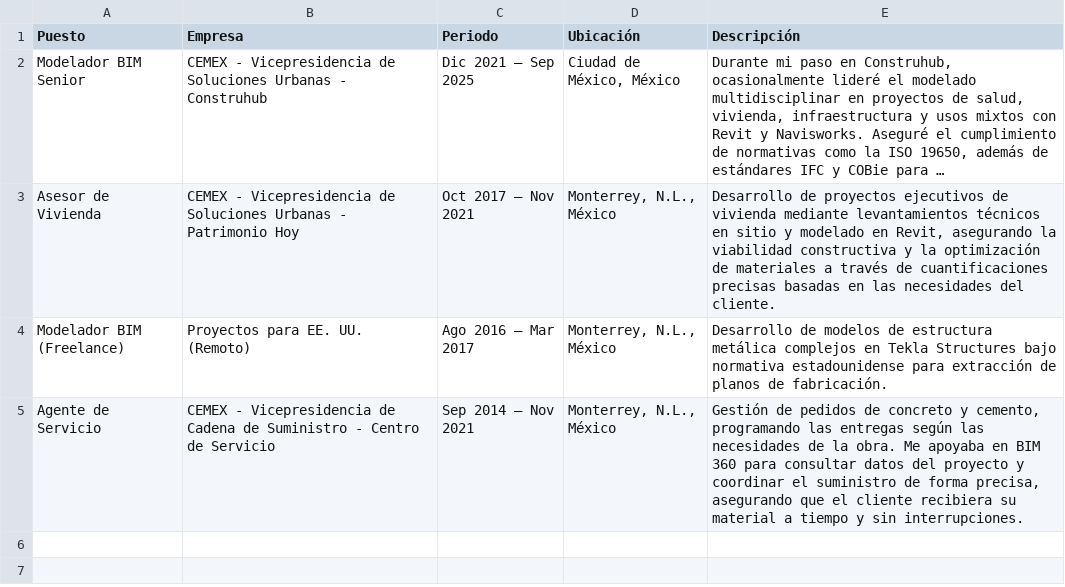
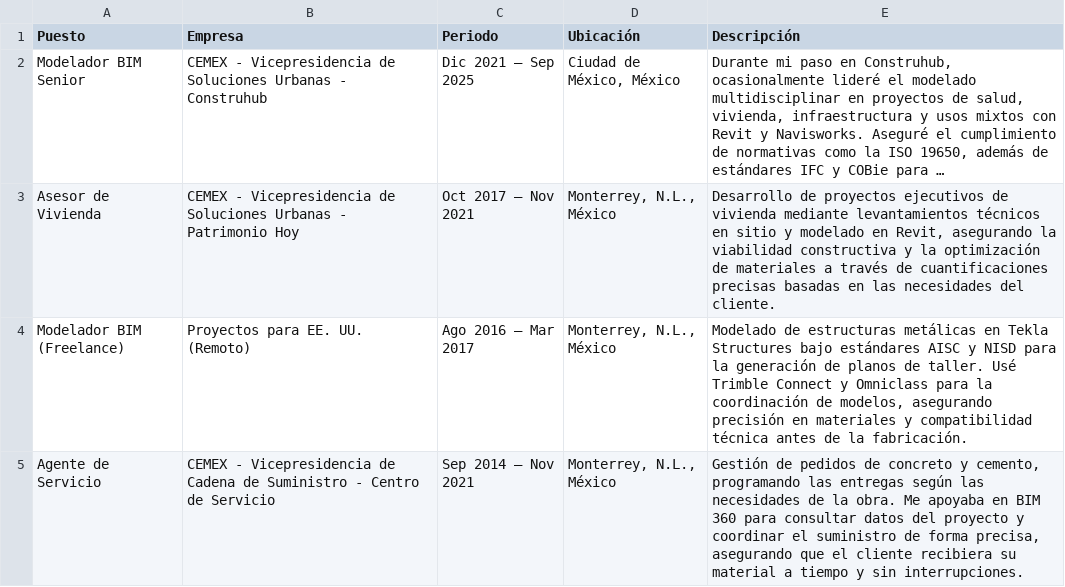
Before and after one commit to eduardoehr89-source/portafolio, a CSV file: CV/Experiencia laboral_cv.csv, drawn as a sheet; long unchanged cells end in …; the diff names each change by its address in the sheet, - before the commit and + after, or states it on an @@ line.

Commit message:
Add files via upload

```diff
--- a/CV/Experiencia laboral_cv.csv
+++ b/CV/Experiencia laboral_cv.csv
-E4 (Descripción): Desarrollo de modelos de estructura metálica complejos en Tekla Structures bajo normativa estadounidense para extracción de planos de fabricación.
+E4 (Descripción): Modelado de estructuras metálicas en Tekla Structures bajo estándares AISC y NISD para la generación de planos de taller. Usé Trimble Connect y Omniclass para la coordinación de modelos, asegurando precisión en materiales y compatibilidad técnica antes de la fabricación.
```
